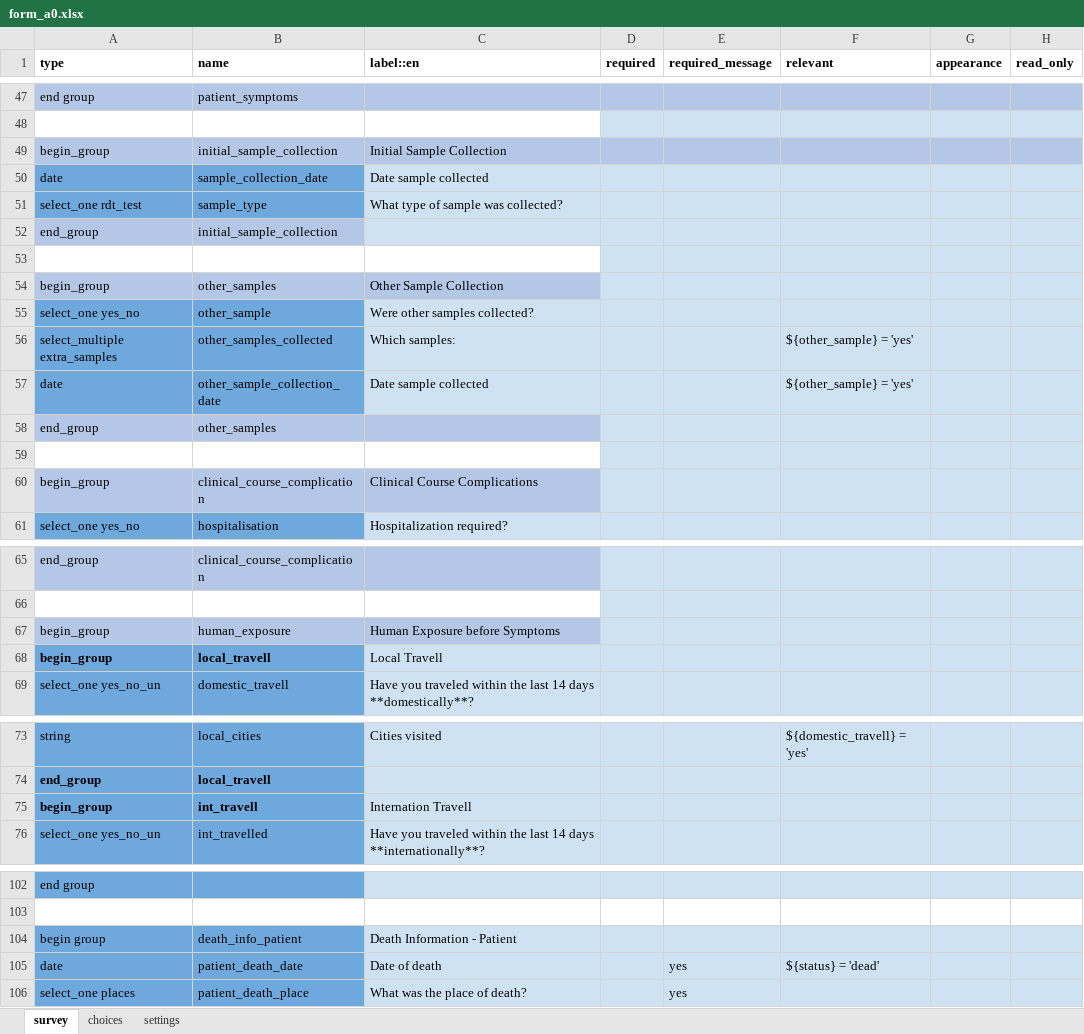
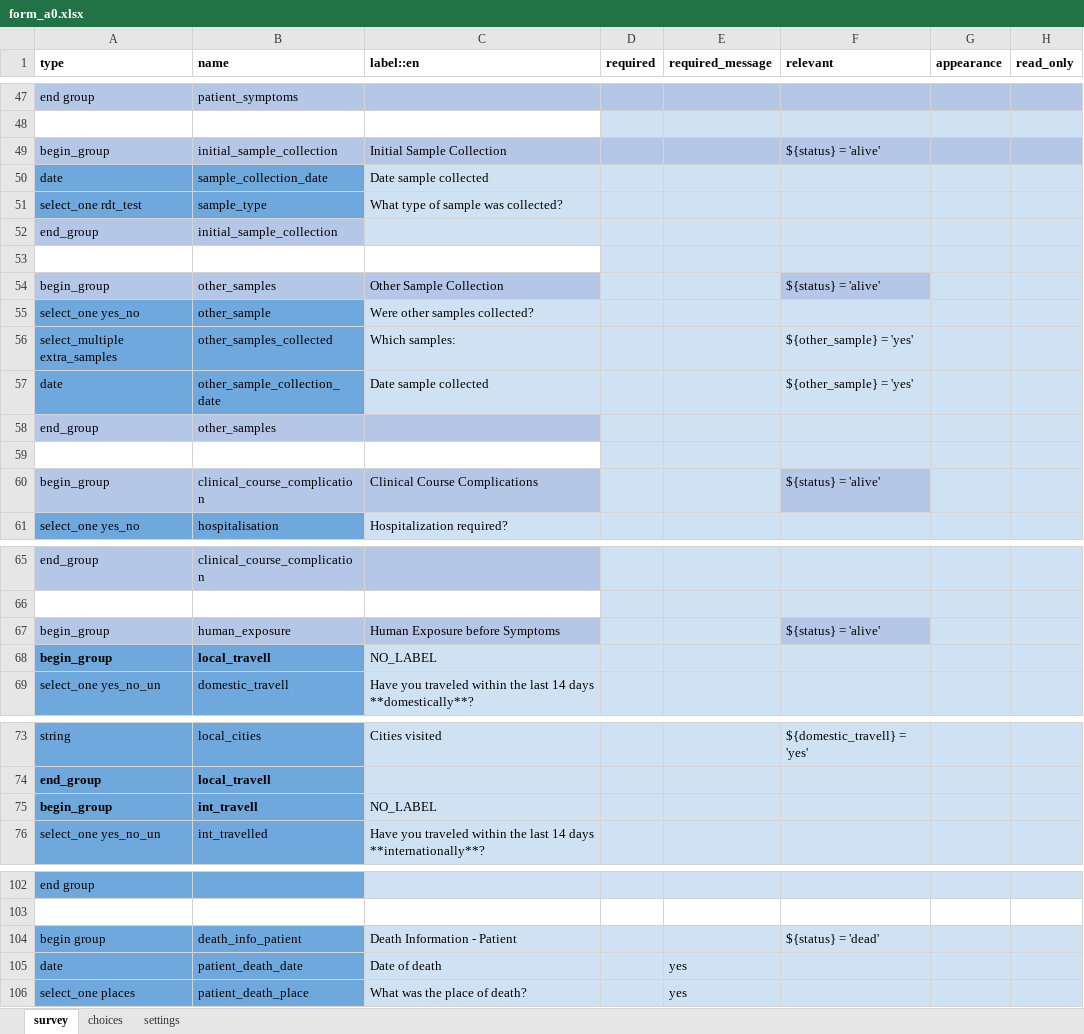
Before and after one commit to ronna/config-lgh, an Excel workbook: forms/app/form_a0.xlsx, sheet survey, drawn as a sheet; only a part is shown, gaps mark what is left out; values as stored, in another font and other column widths than the file's, no borders; the diff covers the shown part only; the diff names each change by its address in the sheet, - before the commit and + after, or states it on an @@ line.

Commit message:
Update form_a0.xlsx

```diff
--- a/forms/app/form_a0.xlsx (sheet survey)
+++ b/forms/app/form_a0.xlsx (sheet survey)
-F49 (relevant): (empty)
+F49 (relevant): ${status} = 'alive'
-F54 (relevant): (empty)
+F54 (relevant): ${status} = 'alive'
-F54 fill: #CFE2F3
+F54 fill: #B4C7E7
-F60 (relevant): (empty)
+F60 (relevant): ${status} = 'alive'
-F60 fill: #CFE2F3
+F60 fill: #B4C7E7
-F67 (relevant): (empty)
+F67 (relevant): ${status} = 'alive'
-F67 fill: #CFE2F3
+F67 fill: #B4C7E7
-C68 (label::en): Local Travell
+C68 (label::en): NO_LABEL
-C75 (label::en): Internation Travell
+C75 (label::en): NO_LABEL
-F104 (relevant): (empty)
+F104 (relevant): ${status} = 'dead'
-F105 (relevant): ${status} = 'dead'
+F105 (relevant): (empty)
```
Also changed, not shown: 2 edited cells elsewhere in this sheet, sheet settings.
